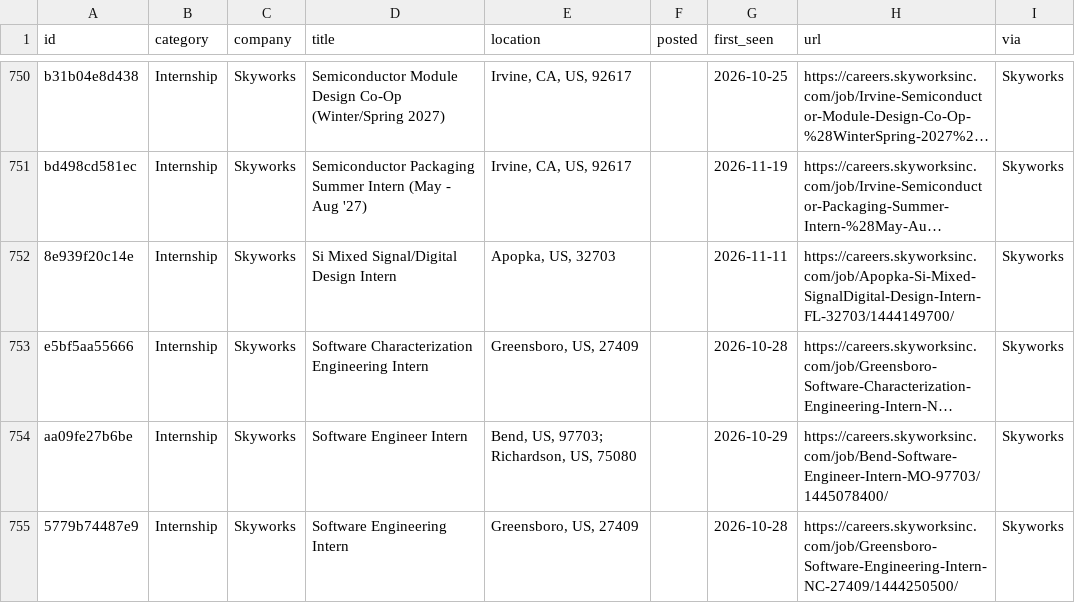
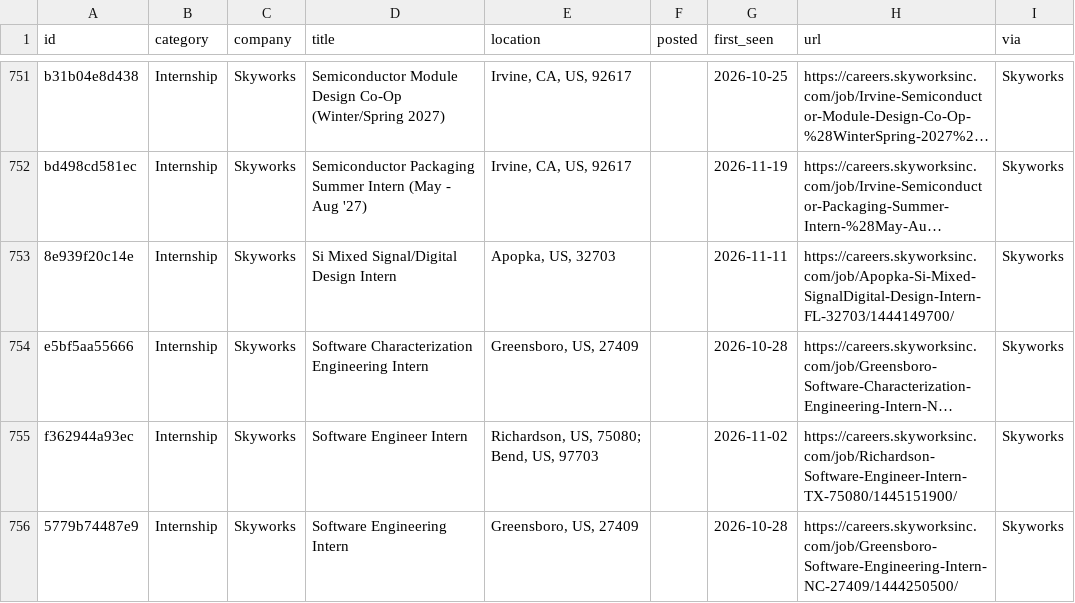
Before and after one commit to rcyaon/college-semiconductor-jobs, a CSV file: data/jobs.csv, drawn as a sheet; only a part is shown, gaps mark what is left out; long unchanged cells end in …; addresses are those after the commit; the diff covers the shown part only; the diff names each change by its address in the sheet, - before the commit and + after, or states it on an @@ line.

```diff
--- a/data/jobs.csv
+++ b/data/jobs.csv
-A755 (id): aa09fe27b6be
+A755 (id): f362944a93ec
-E755 (location): Bend, US, 97703; Richardson, US, 75080
+E755 (location): Richardson, US, 75080; Bend, US, 97703
-G755 (first_seen): 2026-10-29
+G755 (first_seen): 2026-11-02
-H755 (url): https://careers.skyworksinc.com/job/Bend-Software-Engineer-Intern-MO-97703/1445078400/
+H755 (url): https://careers.skyworksinc.com/job/Richardson-Software-Engineer-Intern-TX-75080/1445151900/
```
Also changed, not shown: 3 added rows, 4 removed rows and 42 edited cells elsewhere in this file, 3 other files.
